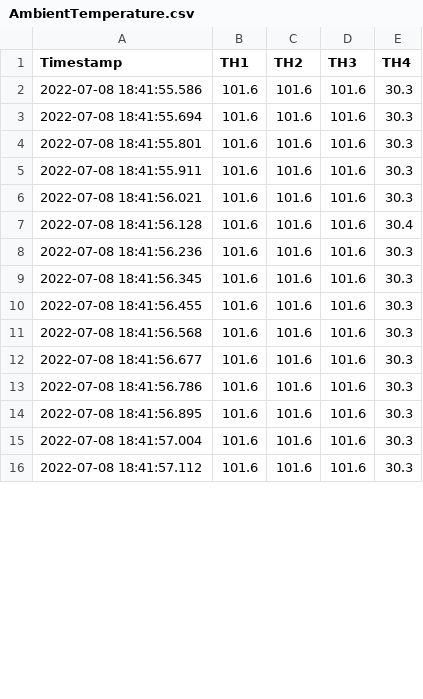
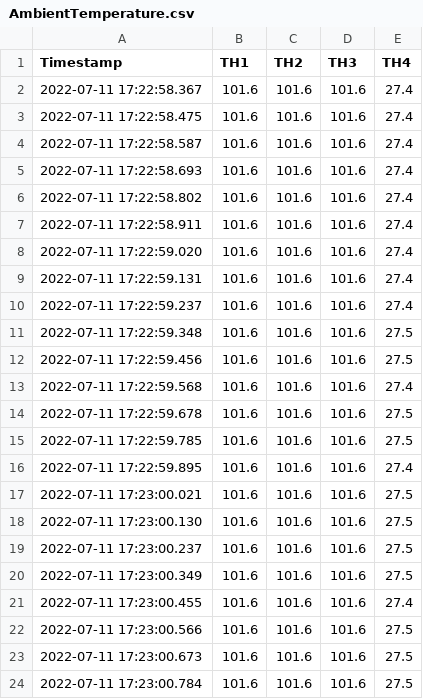
Before and after one commit to Vitamoon/HANC, a CSV file: HANC/Scripts/Elmor/AmbientTemperature.csv, drawn as a sheet; only a part is shown; the diff covers the shown part only.

```diff
--- a/HANC/Scripts/Elmor/AmbientTemperature.csv
+++ b/HANC/Scripts/Elmor/AmbientTemperature.csv
@@ -1,16 +1,24 @@
 Timestamp,TH1,TH2,TH3,TH4
-2022-07-08 18:41:55.586,101.6,101.6,101.6,30.3
-2022-07-08 18:41:55.694,101.6,101.6,101.6,30.3
-2022-07-08 18:41:55.801,101.6,101.6,101.6,30.3
-2022-07-08 18:41:55.911,101.6,101.6,101.6,30.3
-2022-07-08 18:41:56.021,101.6,101.6,101.6,30.3
-2022-07-08 18:41:56.128,101.6,101.6,101.6,30.4
-2022-07-08 18:41:56.236,101.6,101.6,101.6,30.3
-2022-07-08 18:41:56.345,101.6,101.6,101.6,30.3
-2022-07-08 18:41:56.455,101.6,101.6,101.6,30.3
-2022-07-08 18:41:56.568,101.6,101.6,101.6,30.3
-2022-07-08 18:41:56.677,101.6,101.6,101.6,30.3
-2022-07-08 18:41:56.786,101.6,101.6,101.6,30.3
-2022-07-08 18:41:56.895,101.6,101.6,101.6,30.3
-2022-07-08 18:41:57.004,101.6,101.6,101.6,30.3
-2022-07-08 18:41:57.112,101.6,101.6,101.6,30.3
+2022-07-11 17:22:58.367,101.6,101.6,101.6,27.4
+2022-07-11 17:22:58.475,101.6,101.6,101.6,27.4
+2022-07-11 17:22:58.587,101.6,101.6,101.6,27.4
+2022-07-11 17:22:58.693,101.6,101.6,101.6,27.4
+2022-07-11 17:22:58.802,101.6,101.6,101.6,27.4
+2022-07-11 17:22:58.911,101.6,101.6,101.6,27.4
+2022-07-11 17:22:59.020,101.6,101.6,101.6,27.4
+2022-07-11 17:22:59.131,101.6,101.6,101.6,27.4
+2022-07-11 17:22:59.237,101.6,101.6,101.6,27.4
+2022-07-11 17:22:59.348,101.6,101.6,101.6,27.5
+2022-07-11 17:22:59.456,101.6,101.6,101.6,27.5
+2022-07-11 17:22:59.568,101.6,101.6,101.6,27.4
+2022-07-11 17:22:59.678,101.6,101.6,101.6,27.5
+2022-07-11 17:22:59.785,101.6,101.6,101.6,27.5
+2022-07-11 17:22:59.895,101.6,101.6,101.6,27.4
+2022-07-11 17:23:00.021,101.6,101.6,101.6,27.5
+2022-07-11 17:23:00.130,101.6,101.6,101.6,27.5
+2022-07-11 17:23:00.237,101.6,101.6,101.6,27.5
+2022-07-11 17:23:00.349,101.6,101.6,101.6,27.5
+2022-07-11 17:23:00.455,101.6,101.6,101.6,27.4
+2022-07-11 17:23:00.566,101.6,101.6,101.6,27.5
+2022-07-11 17:23:00.673,101.6,101.6,101.6,27.5
+2022-07-11 17:23:00.784,101.6,101.6,101.6,27.5
```
Also changed, not shown: 11 added rows and 12 edited cells elsewhere in this file, 16 other files.
